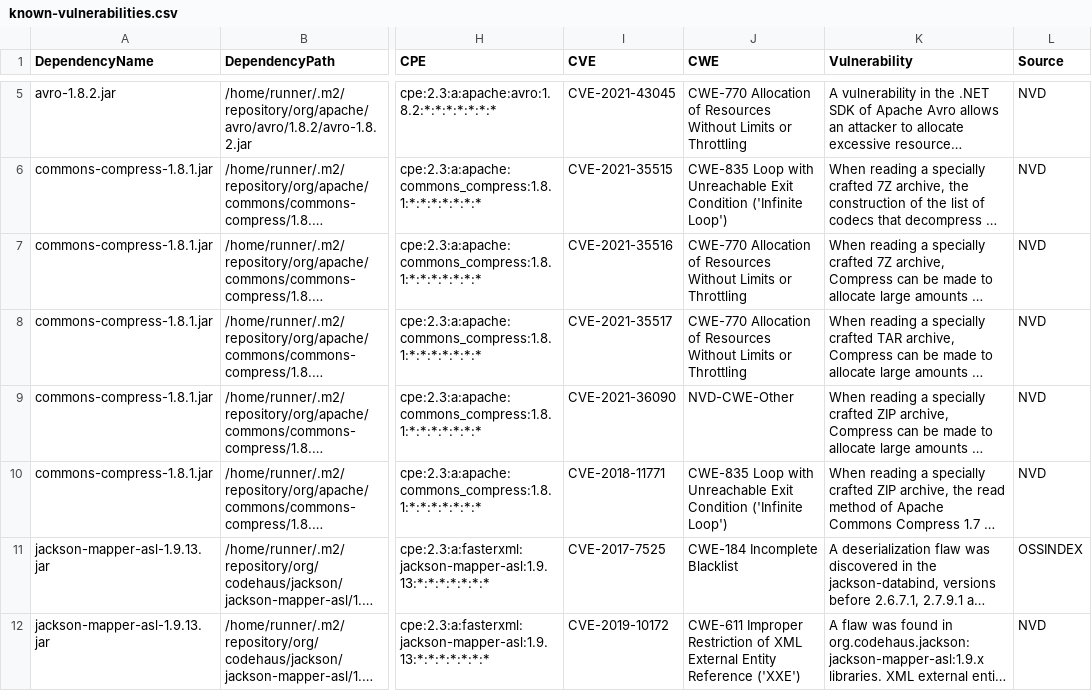
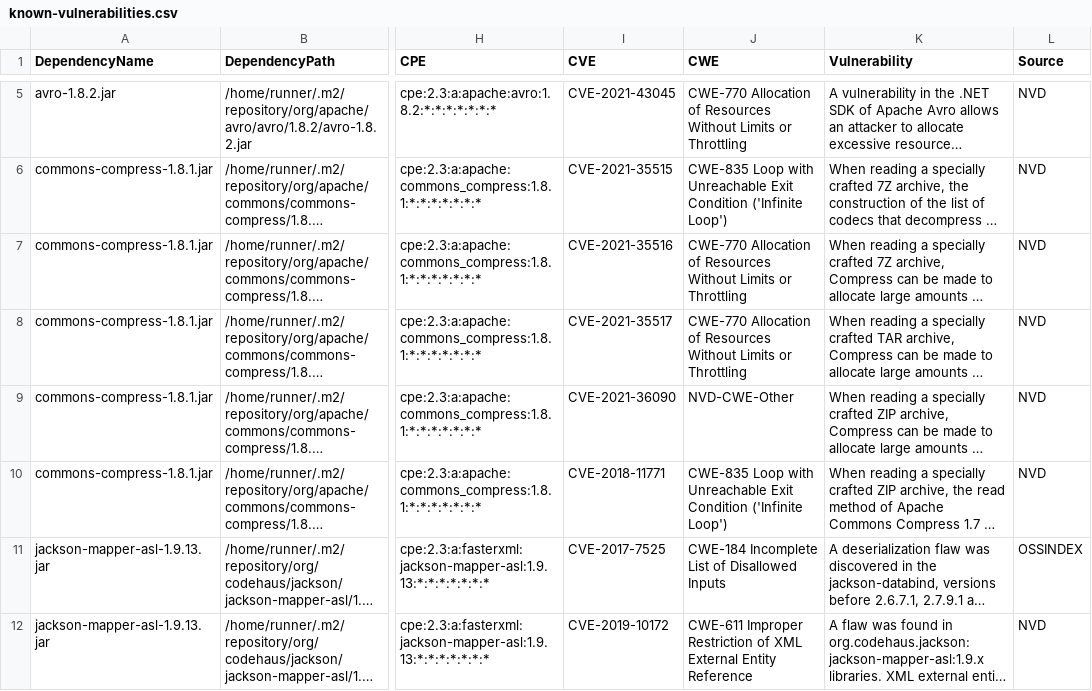
Before and after one commit to piotr-yuxuan/dove, a CSV file: doc/known-vulnerabilities.csv, drawn as a sheet; only a part is shown, gaps mark what is left out; long unchanged cells end in …; the diff names each change by its address in the sheet, - before the commit and + after, or states it on an @@ line.

Commit message:
Update known vulnerabilities

```diff
--- a/doc/known-vulnerabilities.csv
+++ b/doc/known-vulnerabilities.csv
-J11 (CWE): CWE-184 Incomplete Blacklist
+J11 (CWE): CWE-184 Incomplete List of Disallowed Inputs
-J12 (CWE): …Entity Reference ('XXE')
+J12 (CWE): …Entity Reference
```
